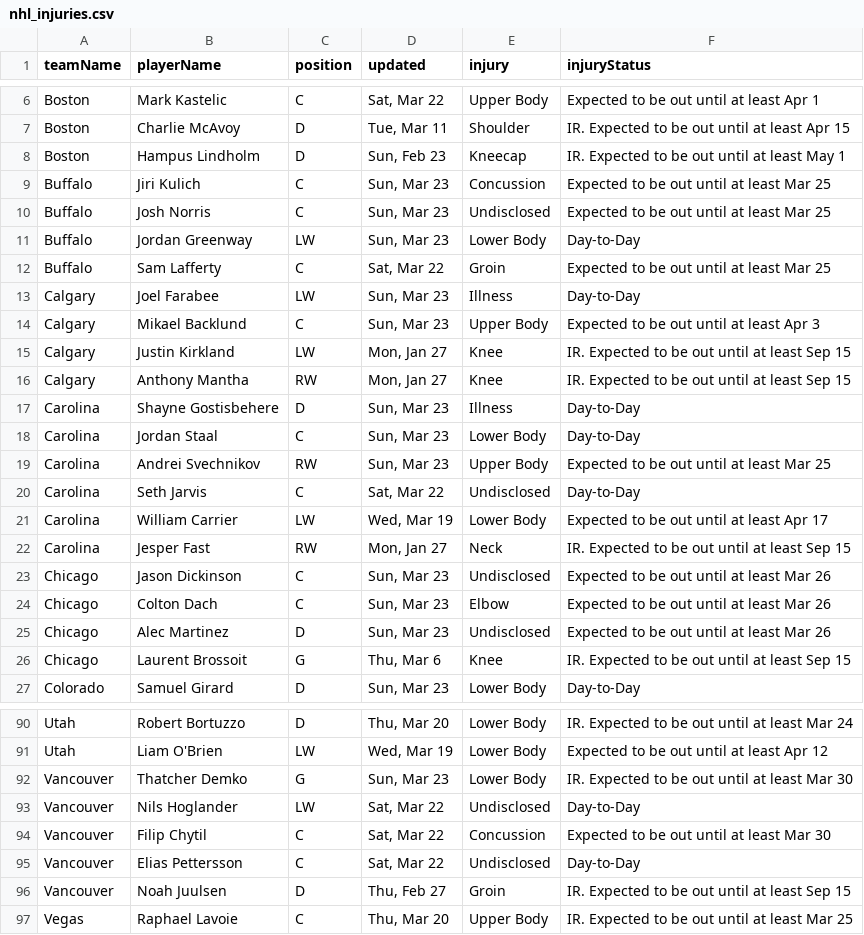
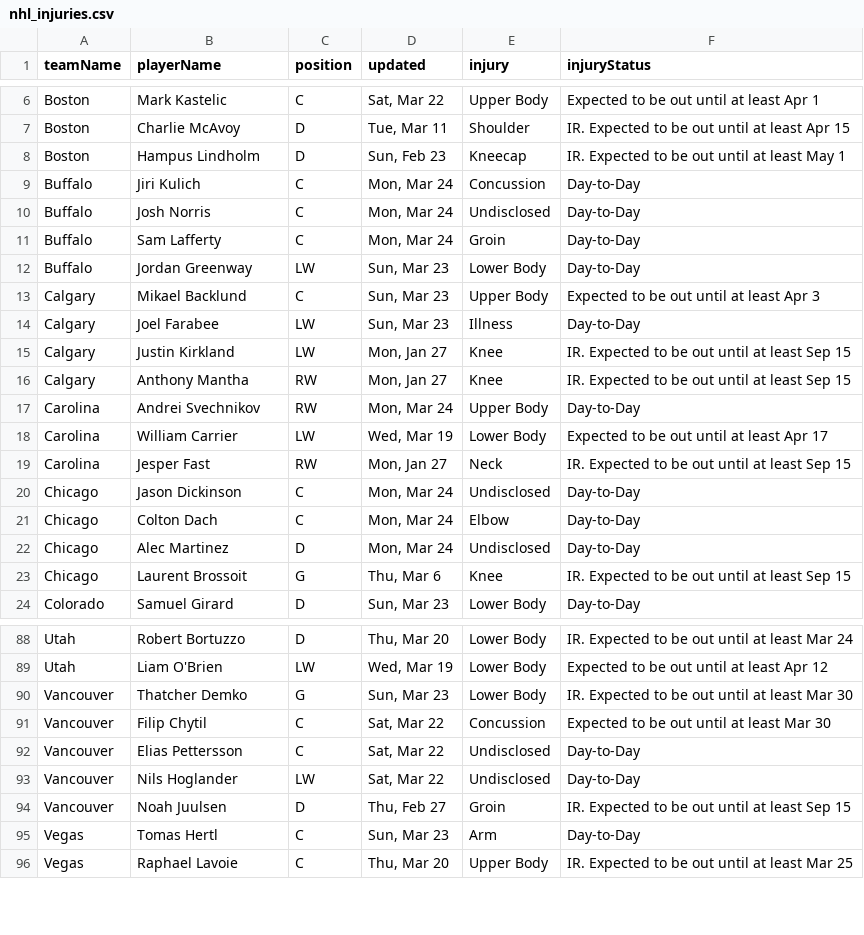
Before and after one commit to quintonfesq04/RealSports, a CSV file: NHL/nhl_injuries.csv, drawn as a sheet; only a part is shown, gaps mark what is left out; the diff covers the shown part only.

```diff
--- a/NHL/nhl_injuries.csv
+++ b/NHL/nhl_injuries.csv
@@ -8,19 +8,16 @@ Boston,Charlie McAvoy,D,"Tue, Mar 11",Shoulder,IR. Expected to be out until at l
 Boston,Hampus Lindholm,D,"Sun, Feb 23",Kneecap,IR. Expected to be out until at least May 1
-Buffalo,Jiri Kulich,C,"Sun, Mar 23",Concussion,Expected to be out until at least Mar 25
-Buffalo,Josh Norris,C,"Sun, Mar 23",Undisclosed,Expected to be out until at least Mar 25
+Buffalo,Jiri Kulich,C,"Mon, Mar 24",Concussion,Day-to-Day
+Buffalo,Josh Norris,C,"Mon, Mar 24",Undisclosed,Day-to-Day
+Buffalo,Sam Lafferty,C,"Mon, Mar 24",Groin,Day-to-Day
 Buffalo,Jordan Greenway,LW,"Sun, Mar 23",Lower Body,Day-to-Day
-Buffalo,Sam Lafferty,C,"Sat, Mar 22",Groin,Expected to be out until at least Mar 25
+Calgary,Mikael Backlund,C,"Sun, Mar 23",Upper Body,Expected to be out until at least Apr 3
 Calgary,Joel Farabee,LW,"Sun, Mar 23",Illness,Day-to-Day
-Calgary,Mikael Backlund,C,"Sun, Mar 23",Upper Body,Expected to be out until at least Apr 3
 Calgary,Justin Kirkland,LW,"Mon, Jan 27",Knee,IR. Expected to be out until at least Sep 15
 Calgary,Anthony Mantha,RW,"Mon, Jan 27",Knee,IR. Expected to be out until at least Sep 15
-Carolina,Shayne Gostisbehere,D,"Sun, Mar 23",Illness,Day-to-Day
-Carolina,Jordan Staal,C,"Sun, Mar 23",Lower Body,Day-to-Day
-Carolina,Andrei Svechnikov,RW,"Sun, Mar 23",Upper Body,Expected to be out until at least Mar 25
-Carolina,Seth Jarvis,C,"Sat, Mar 22",Undisclosed,Day-to-Day
+Carolina,Andrei Svechnikov,RW,"Mon, Mar 24",Upper Body,Day-to-Day
 Carolina,William Carrier,LW,"Wed, Mar 19",Lower Body,Expected to be out until at least Apr 17
 Carolina,Jesper Fast,RW,"Mon, Jan 27",Neck,IR. Expected to be out until at least Sep 15
-Chicago,Jason Dickinson,C,"Sun, Mar 23",Undisclosed,Expected to be out until at least Mar 26
-Chicago,Colton Dach,C,"Sun, Mar 23",Elbow,Expected to be out until at least Mar 26
-Chicago,Alec Martinez,D,"Sun, Mar 23",Undisclosed,Expected to be out until at least Mar 26
+Chicago,Jason Dickinson,C,"Mon, Mar 24",Undisclosed,Day-to-Day
+Chicago,Colton Dach,C,"Mon, Mar 24",Elbow,Day-to-Day
+Chicago,Alec Martinez,D,"Mon, Mar 24",Undisclosed,Day-to-Day
 Chicago,Laurent Brossoit,G,"Thu, Mar 6",Knee,IR. Expected to be out until at least Sep 15
@@ -92,6 +90,7 @@ Utah,Liam O'Brien,LW,"Wed, Mar 19",Lower Body,Expected to be out until at least
 Vancouver,Thatcher Demko,G,"Sun, Mar 23",Lower Body,IR. Expected to be out until at least Mar 30
-Vancouver,Nils Hoglander,LW,"Sat, Mar 22",Undisclosed,Day-to-Day
 Vancouver,Filip Chytil,C,"Sat, Mar 22",Concussion,Expected to be out until at least Mar 30
 Vancouver,Elias Pettersson,C,"Sat, Mar 22",Undisclosed,Day-to-Day
+Vancouver,Nils Hoglander,LW,"Sat, Mar 22",Undisclosed,Day-to-Day
 Vancouver,Noah Juulsen,D,"Thu, Feb 27",Groin,IR. Expected to be out until at least Sep 15
+Vegas,Tomas Hertl,C,"Sun, Mar 23",Arm,Day-to-Day
 Vegas,Raphael Lavoie,C,"Thu, Mar 20",Upper Body,IR. Expected to be out until at least Mar 25
```
Also changed, not shown: 1 added row, 2 moved rows and 16 edited cells elsewhere in this file, CBB/cbb_players_stats.csv, MLB/mlb_injuries.csv, 7 other files.
